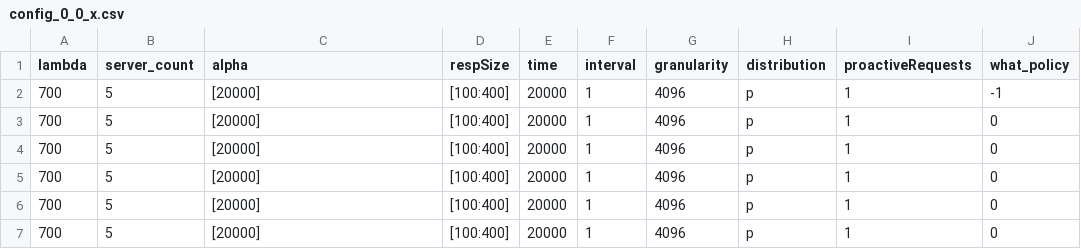
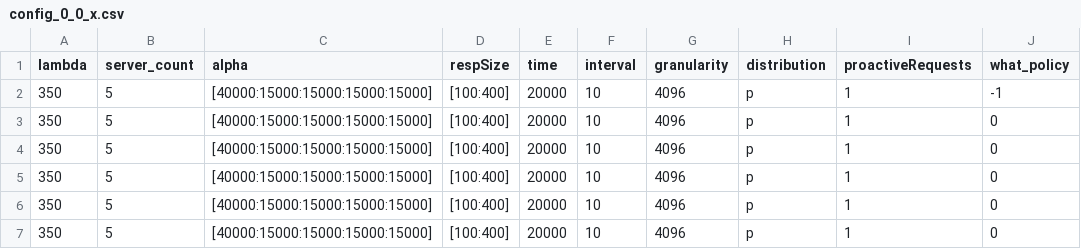
Before and after one commit to ishanpuranik14/load-balancing-simulation, a CSV file: src/config_0_0_x.csv, drawn as a sheet; only a part is shown; the diff names each change by its address in the sheet, - before the commit and + after, or states it on an @@ line.

Commit message:
Add config for straggling experiment

```diff
--- a/src/config_0_0_x.csv
+++ b/src/config_0_0_x.csv
-A2:A7 (lambda): 700
+A2:A7 (lambda): 350
-C2:C7 (alpha): [20000]
+C2:C7 (alpha): [40000:15000:15000:15000:15000]
-F2:F7 (interval): 1
+F2:F7 (interval): 10
```
Also changed, not shown: 4 other files.
